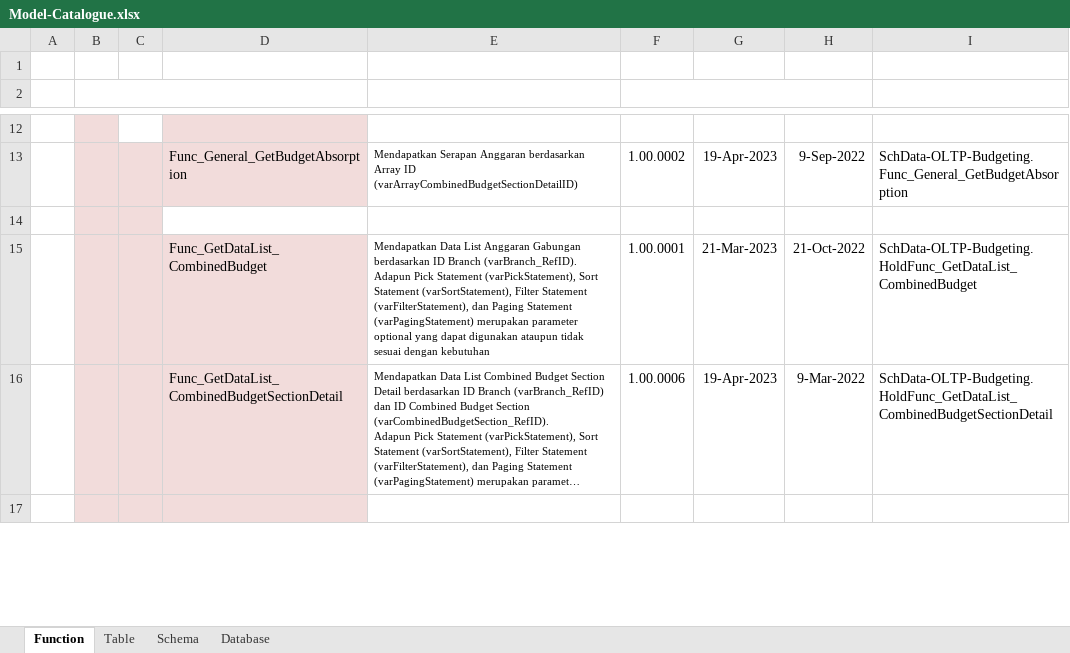
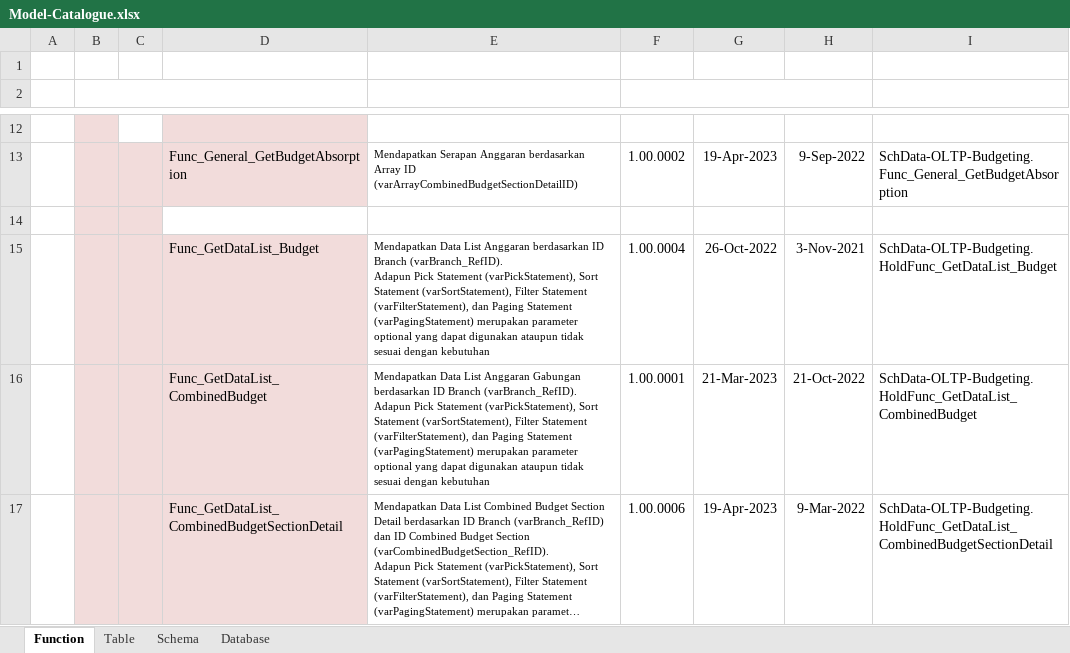
Before and after one commit to ptqdctechnologies/ERPReborn, an Excel workbook: Documentation/Documents/Blue Print/Documents - Model/Model-Catalogue.xlsx, sheet Function, drawn as a sheet; only a part is shown, gaps mark what is left out; the shorter side is filled out with more unchanged rows; long unchanged cells end in …; values as stored, in another font and other column widths than the file's, no borders; ↵ is a line break in a cell; the diff covers the shown part only; the diff names each change by its address in the sheet, - before the commit and + after, or states it on an @@ line.

```diff
--- a/Documentation/Documents/Blue Print/Documents - Model/Model-Catalogue.xlsx (sheet Function)
+++ b/Documentation/Documents/Blue Print/Documents - Model/Model-Catalogue.xlsx (sheet Function)
+row 15:  |  |  | Func_GetDataList_Budget | Mendapatkan Data List Anggaran berdasarkan ID Branch (varBranch_RefID). ↵ Adapun Pick Statement (varPickStatement), Sort Statement (varSortStatement), Filter Statement (varFilterStatement), dan Paging Statement (varPagingStatement) merupakan parameter optional yang dapat digunakan ataupun tidak sesuai dengan kebutuhan | 1.00.0004 | 26-Oct-2022 | 3-Nov-2021 | SchData-OLTP-Budgeting. ↵ HoldFunc_GetDataList_Budget
```
Also changed, not shown: 9 added rows and 6 edited cells elsewhere in this sheet, sheet Table, 8 other files.
